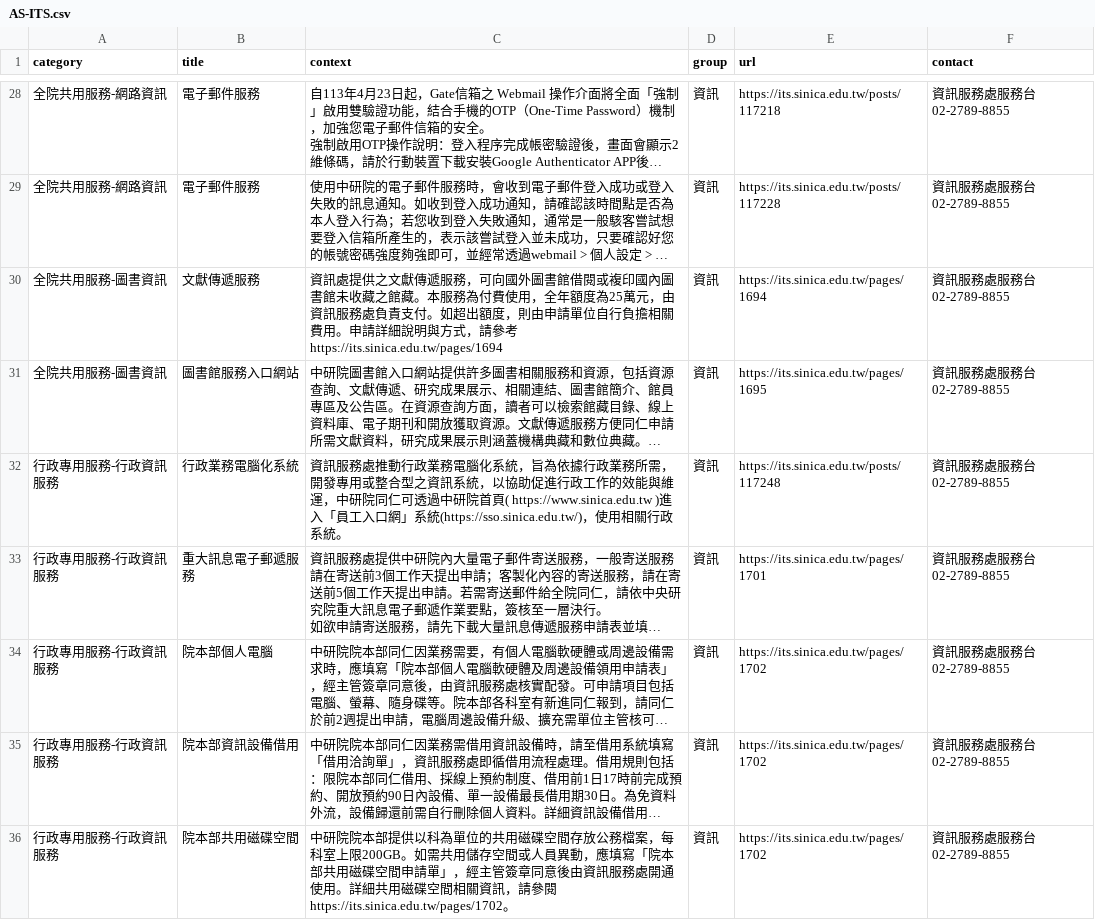
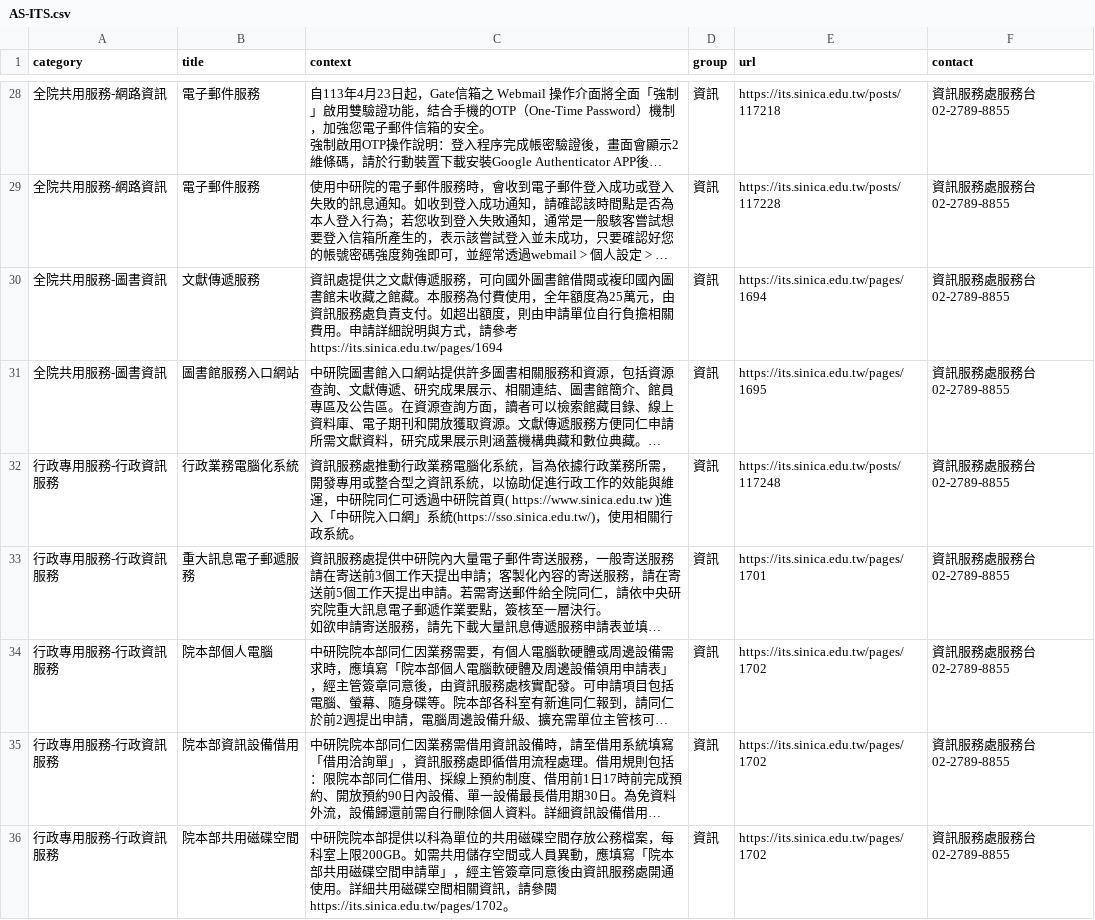
Before and after one commit to chungdaw/AS-FAQ-PREVIEW, a CSV file: source/AS-ITS.csv, drawn as a sheet; only a part is shown, gaps mark what is left out; long unchanged cells end in …; the diff covers the shown part only; the diff names each change by its address in the sheet, - before the commit and + after, or states it on an @@ line.

```diff
--- a/source/AS-ITS.csv
+++ b/source/AS-ITS.csv
-C32 (context): …)進入「員工入口網」…
+C32 (context): …)進入「中研院入口網」…
```
Also changed, not shown: 6 edited cells elsewhere in this file, source/AS-edoc.csv, 2 other files.
